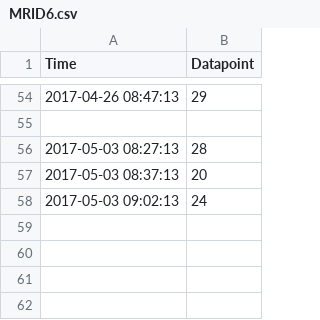
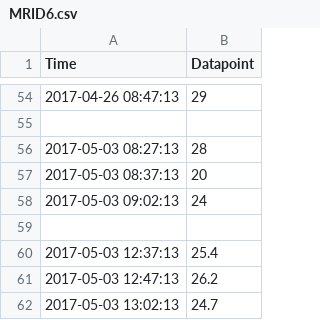
Before and after one commit to joyceg/data-values, a CSV file: datapoints/MRID6.csv, drawn as a sheet; only a part is shown, gaps mark what is left out.

Commit message:
updated MRID6 to 13hrs.

```diff
--- a/datapoints/MRID6.csv
+++ b/datapoints/MRID6.csv
@@ -58 +58,5 @@ Time,Datapoint
 2017-05-03 09:02:13,24
+
+2017-05-03 12:37:13,25.4
+2017-05-03 12:47:13,26.2
+2017-05-03 13:02:13,24.7
```
